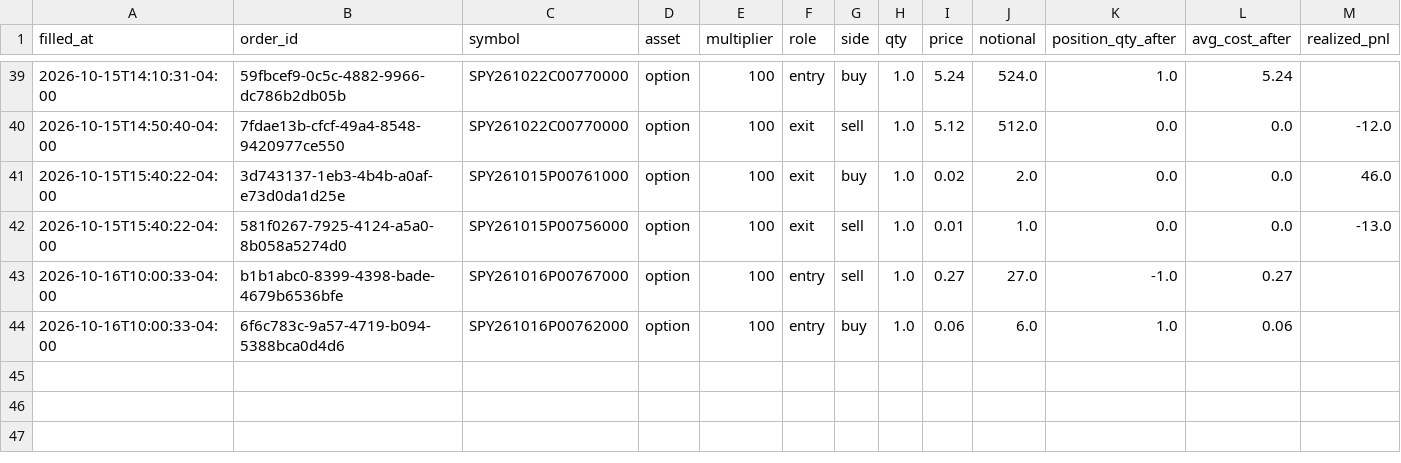
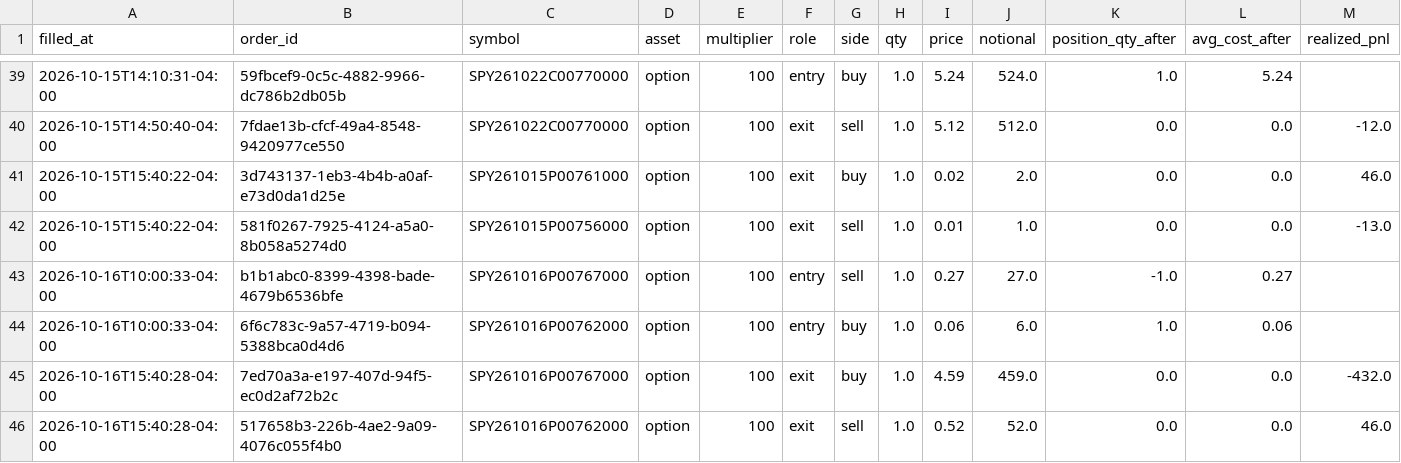
Before and after one commit to pabwear/spy-paper-desk, a CSV file: trades.csv, drawn as a sheet; only a part is shown, gaps mark what is left out; rows hold the shown columns only; the diff names each change by its address in the sheet, - before the commit and + after, or states it on an @@ line.

```diff
--- a/trades.csv
+++ b/trades.csv
+row 45: 2026-10-16T15:40:28-04:00 | 7ed70a3a-e197-407d-94f5-ec0d2af72b2c | SPY261016P00767000 | option | 100 | exit | buy | 1.0 | 4.59 | 459.0 | 0.0 | 0.0 | -432.0
+row 46: 2026-10-16T15:40:28-04:00 | 517658b3-226b-4ae2-9a09-4076c055f4b0 | SPY261016P00762000 | option | 100 | exit | sell | 1.0 | 0.52 | 52.0 | 0.0 | 0.0 | 46.0
```
Also changed, not shown: 15 other files.
